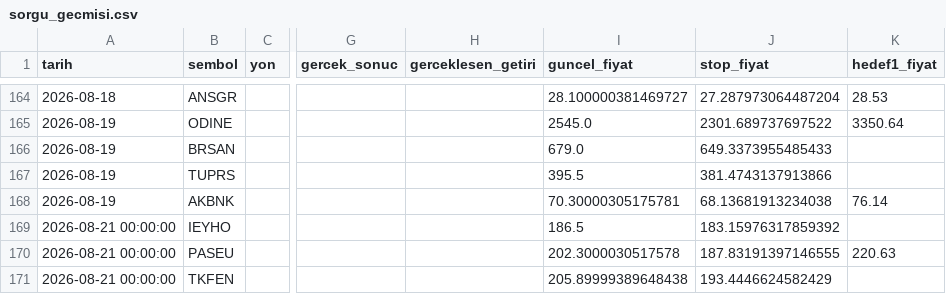
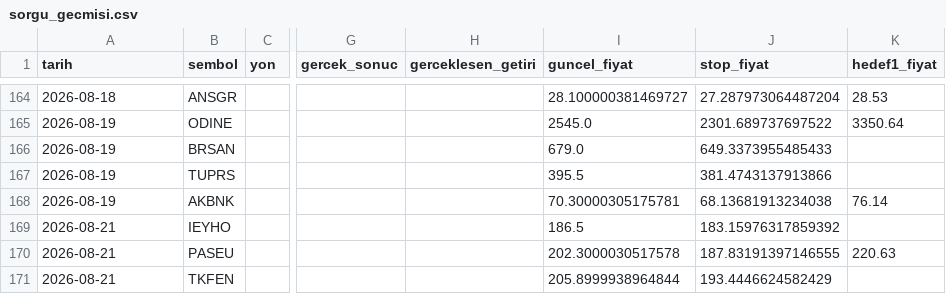
Before and after one commit to sifirdanbine01-commits/bist100-ai-tahmin, a CSV file: sorgu_gecmisi.csv, drawn as a sheet; only a part is shown, gaps mark what is left out; the diff names each change by its address in the sheet, - before the commit and + after, or states it on an @@ line.

```diff
--- a/sorgu_gecmisi.csv
+++ b/sorgu_gecmisi.csv
-A169:A171 (tarih): 2026-08-21 00:00:00
+A169:A171 (tarih): 2026-08-21
-I171 (guncel_fiyat): 205.89999389648438
+I171 (guncel_fiyat): 205.8999938964844
```
Also changed, not shown: 7 other files.
